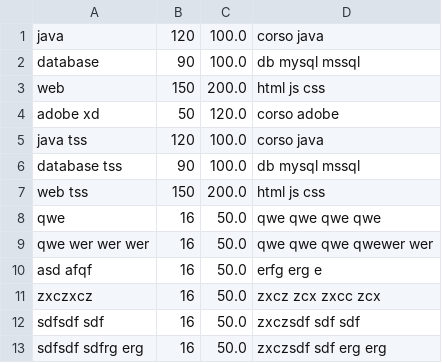
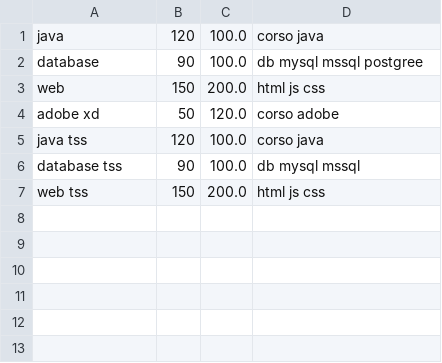
Before and after one commit to alfonsodomenici/tss2023, a CSV file: 05-esercizi-classiscuola/Corsi.csv, drawn as a sheet.

```diff
--- a/05-esercizi-classiscuola/Corsi.csv
+++ b/05-esercizi-classiscuola/Corsi.csv
@@ -1,3 +1,3 @@
 java;120;100.0;corso java
-database;90;100.0;db mysql mssql
+database;90;100.0;db mysql mssql postgree
 web;150;200.0;html js css
@@ -7,7 +7 @@ database tss;90;100.0;db mysql mssql
 web tss;150;200.0;html js css
-qwe;16;50.0;qwe qwe qwe qwe
-qwe wer wer wer ;16;50.0;qwe qwe qwe qwewer wer
-asd afqf;16;50.0;erfg erg e
-zxczxcz;16;50.0;zxcz zcx zxcc zcx
-sdfsdf sdf ;16;50.0;zxczsdf sdf sdf
-sdfsdf sdfrg erg ;16;50.0;zxczsdf sdf erg erg
```
Also changed, not shown: 12 other files.
